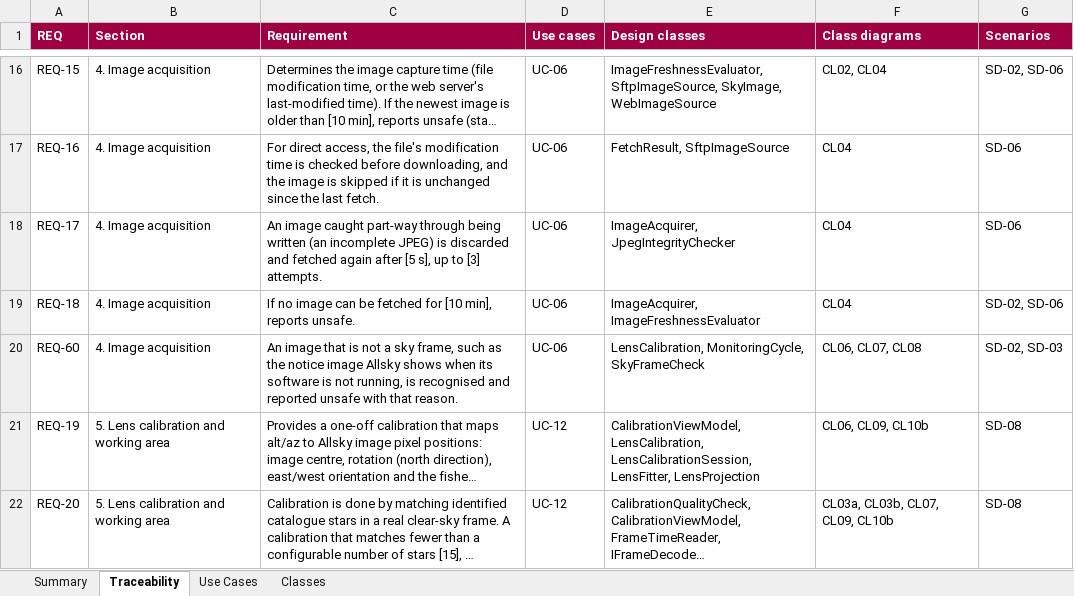
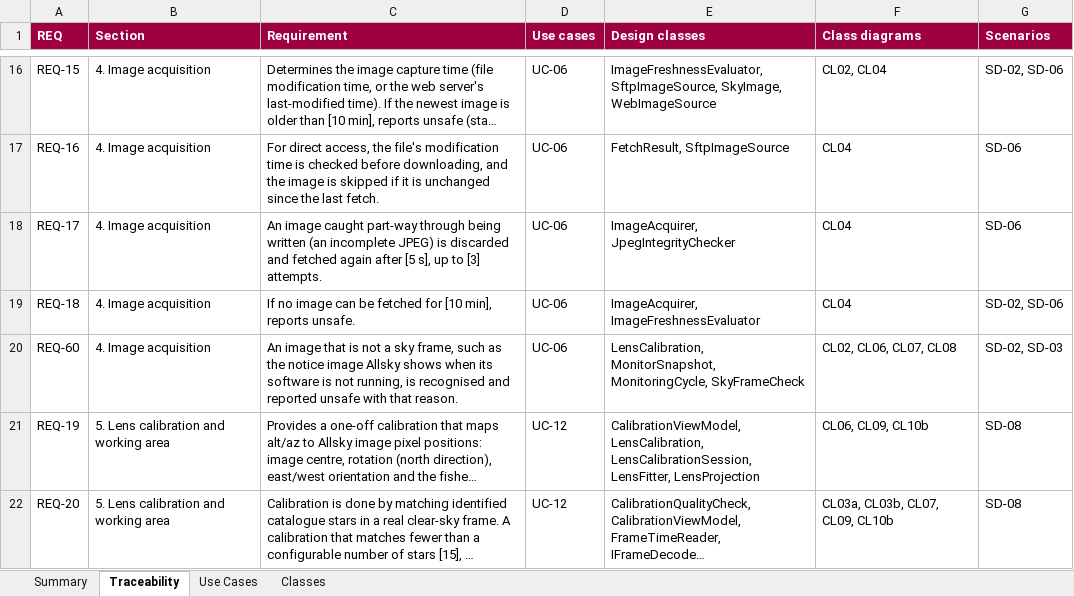
Before and after one commit to mpinnuck/NINAAllskySafetyMonitor, an Excel workbook: docs/design/review/traceability.xlsx, sheet Traceability, drawn as a sheet; only a part is shown, gaps mark what is left out; long unchanged cells end in …; values as stored, in another font and other column widths than the file's, no borders; the diff names each change by its address in the sheet, - before the commit and + after, or states it on an @@ line.

```diff
--- a/docs/design/review/traceability.xlsx (sheet Traceability)
+++ b/docs/design/review/traceability.xlsx (sheet Traceability)
-E20 (Design classes): LensCalibration, MonitoringCycle, SkyFrameCheck
+E20 (Design classes): LensCalibration, MonitorSnapshot, MonitoringCycle, SkyFrameCheck
-F20 (Class diagrams): CL06, CL07, CL08
+F20 (Class diagrams): CL02, CL06, CL07, CL08
```
Also changed, not shown: sheet Classes, docs/verification/verification.xlsx, 7 other files.
